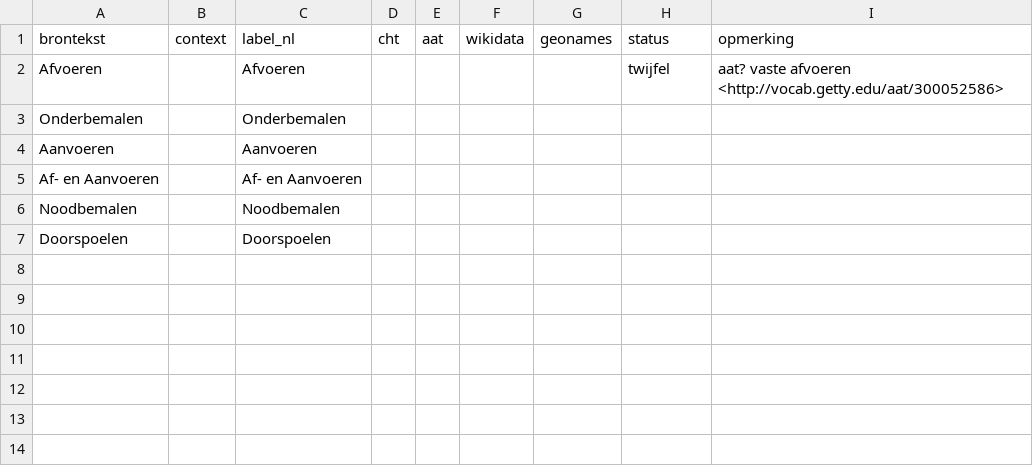
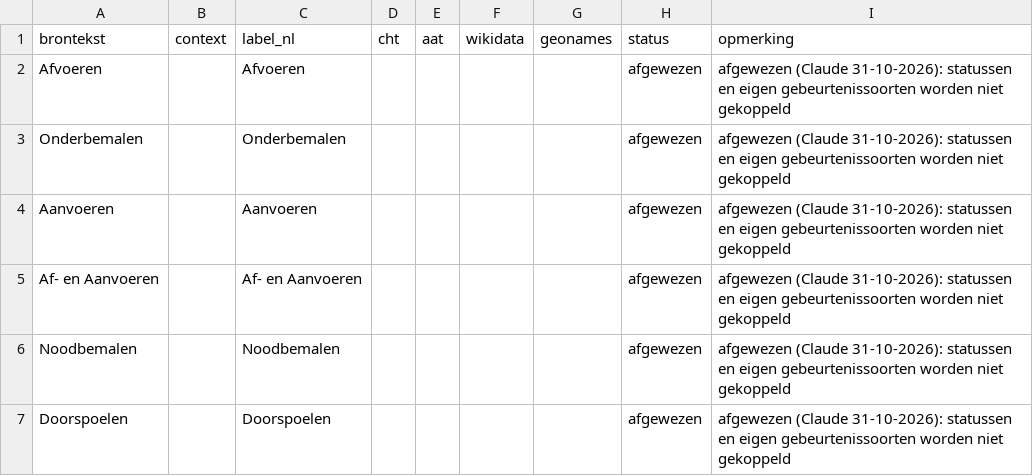
Before and after one commit to daanjo3/drogevoeten, a CSV file: linkeddata/terms/imwa-function.csv, drawn as a sheet.

```diff
--- a/linkeddata/terms/imwa-function.csv
+++ b/linkeddata/terms/imwa-function.csv
@@ -1,7 +1,7 @@
 brontekst,context,label_nl,cht,aat,wikidata,geonames,status,opmerking
-Afvoeren,,Afvoeren,,,,,twijfel,aat? vaste afvoeren <http://vocab.getty.edu/aat/300052586>
-Onderbemalen,,Onderbemalen,,,,,,
-Aanvoeren,,Aanvoeren,,,,,,
-Af- en Aanvoeren,,Af- en Aanvoeren,,,,,,
-Noodbemalen,,Noodbemalen,,,,,,
-Doorspoelen,,Doorspoelen,,,,,,
+Afvoeren,,Afvoeren,,,,,afgewezen,afgewezen (Claude 31-10-2026): statussen en eigen gebeurtenissoorten worden niet gekoppeld
+Onderbemalen,,Onderbemalen,,,,,afgewezen,afgewezen (Claude 31-10-2026): statussen en eigen gebeurtenissoorten worden niet gekoppeld
+Aanvoeren,,Aanvoeren,,,,,afgewezen,afgewezen (Claude 31-10-2026): statussen en eigen gebeurtenissoorten worden niet gekoppeld
+Af- en Aanvoeren,,Af- en Aanvoeren,,,,,afgewezen,afgewezen (Claude 31-10-2026): statussen en eigen gebeurtenissoorten worden niet gekoppeld
+Noodbemalen,,Noodbemalen,,,,,afgewezen,afgewezen (Claude 31-10-2026): statussen en eigen gebeurtenissoorten worden niet gekoppeld
+Doorspoelen,,Doorspoelen,,,,,afgewezen,afgewezen (Claude 31-10-2026): statussen en eigen gebeurtenissoorten worden niet gekoppeld
```
Also changed, not shown: linkeddata/terms/dike-later-function.csv, linkeddata/terms/dike-original-function.csv, 23 other files.
